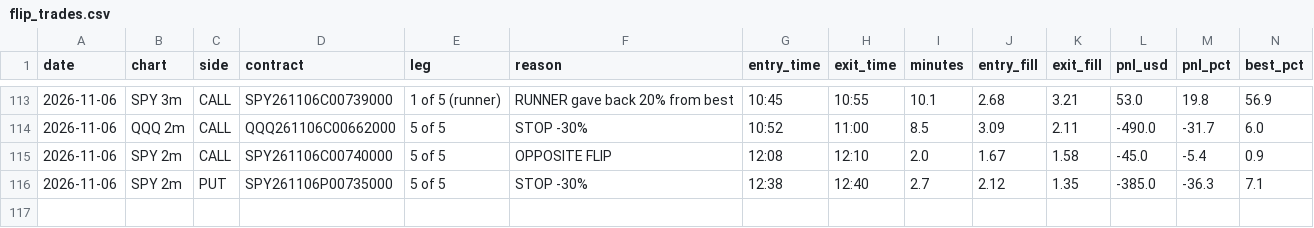
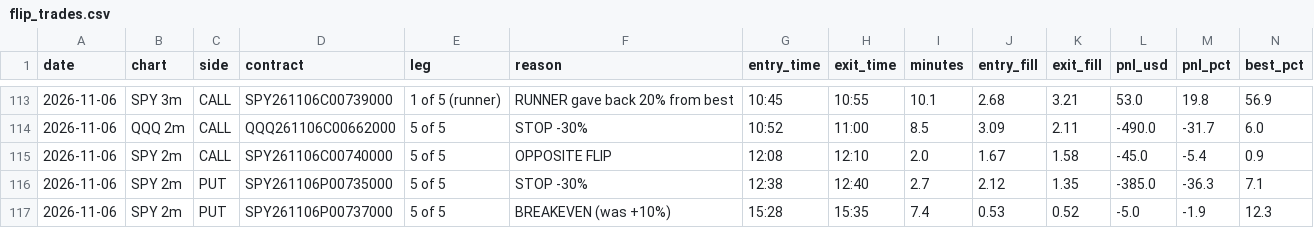
Before and after one commit to jnewsom188327/stoch-bot, a CSV file: flip_trades.csv, drawn as a sheet; only a part is shown, gaps mark what is left out; rows hold the shown columns only; the diff names each change by its address in the sheet, - before the commit and + after, or states it on an @@ line.

Commit message:
flipbot log 2026-11-06

```diff
--- a/flip_trades.csv
+++ b/flip_trades.csv
+row 117: 2026-11-06 | SPY 2m | PUT | SPY261106P00737000 | 5 of 5 | BREAKEVEN (was +10%) | 15:28 | 15:35 | 7.4 | 0.53 | 0.52 | -5.0 | -1.9 | 12.3
```
